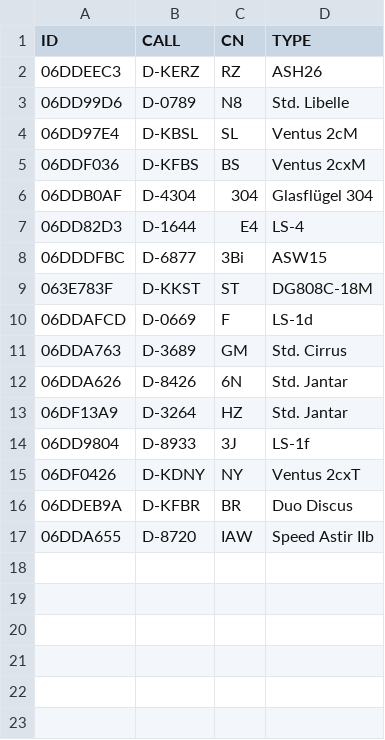
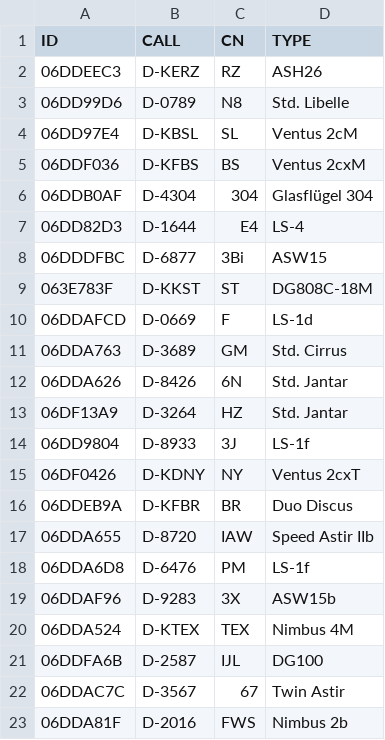
Before and after one commit to Scumi/VF_Bronkow, a CSV file: teilnehmer.csv, drawn as a sheet; the diff names each change by its address in the sheet, - before the commit and + after, or states it on an @@ line.

```diff
--- a/teilnehmer.csv
+++ b/teilnehmer.csv
+row 18: 06DDA6D8 | D-6476 | PM | LS-1f
+row 19: 06DDAF96 | D-9283 | 3X | ASW15b
+row 20: 06DDA524 | D-KTEX | TEX | Nimbus 4M
+row 21: 06DDFA6B | D-2587 | IJL | DG100
+row 22: 06DDAC7C | D-3567 | 67 | Twin Astir
+row 23: 06DDA81F | D-2016 | FWS | Nimbus 2b
```
Also changed, not shown: teilnehmer_club.csv, teilnehmer_offen.csv.
